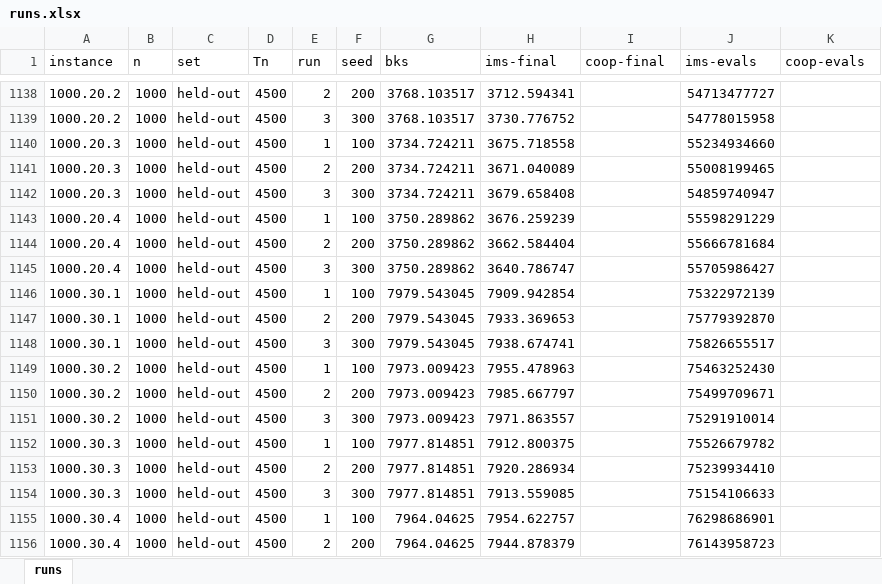
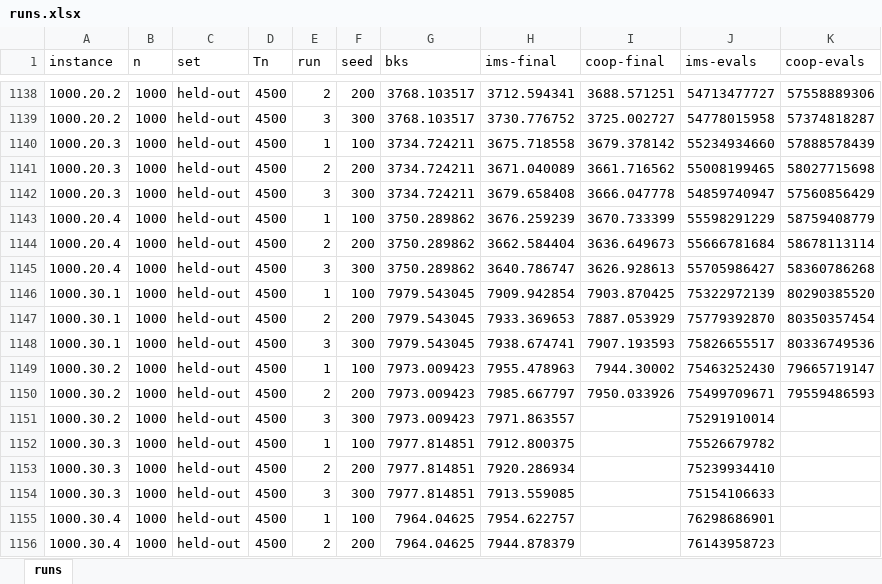
Before and after one commit to Tran-Ngoc-Bao/Parallel_MMVRPD-MTV_with_Master-Slave, an Excel workbook: master-slave/outputs/exp1-full/runs.xlsx, sheet runs, drawn as a sheet; only a part is shown, gaps mark what is left out; values as stored, in another font and other column widths than the file's, no borders; the diff covers the shown part only; the diff names each change by its address in the sheet, - before the commit and + after, or states it on an @@ line.

```diff
--- a/master-slave/outputs/exp1-full/runs.xlsx (sheet runs)
+++ b/master-slave/outputs/exp1-full/runs.xlsx (sheet runs)
-I1138 (coop-final): (empty)
+I1138 (coop-final): 3688.571251
-K1138 (coop-evals): (empty)
+K1138 (coop-evals): 57558889306
-I1139 (coop-final): (empty)
+I1139 (coop-final): 3725.002727
-K1139 (coop-evals): (empty)
+K1139 (coop-evals): 57374818287
-I1140 (coop-final): (empty)
+I1140 (coop-final): 3679.378142
-K1140 (coop-evals): (empty)
+K1140 (coop-evals): 57888578439
-I1141 (coop-final): (empty)
+I1141 (coop-final): 3661.716562
-K1141 (coop-evals): (empty)
+K1141 (coop-evals): 58027715698
-I1142 (coop-final): (empty)
+I1142 (coop-final): 3666.047778
-K1142 (coop-evals): (empty)
+K1142 (coop-evals): 57560856429
-I1143 (coop-final): (empty)
+I1143 (coop-final): 3670.733399
-K1143 (coop-evals): (empty)
+K1143 (coop-evals): 58759408779
-I1144 (coop-final): (empty)
+I1144 (coop-final): 3636.649673
-K1144 (coop-evals): (empty)
+K1144 (coop-evals): 58678113114
-I1145 (coop-final): (empty)
+I1145 (coop-final): 3626.928613
-K1145 (coop-evals): (empty)
+K1145 (coop-evals): 58360786268
-I1146 (coop-final): (empty)
+I1146 (coop-final): 7903.870425
-K1146 (coop-evals): (empty)
+K1146 (coop-evals): 80290385520
-I1147 (coop-final): (empty)
+I1147 (coop-final): 7887.053929
-K1147 (coop-evals): (empty)
+K1147 (coop-evals): 80350357454
-I1148 (coop-final): (empty)
+I1148 (coop-final): 7907.193593
-K1148 (coop-evals): (empty)
+K1148 (coop-evals): 80336749536
-I1149 (coop-final): (empty)
+I1149 (coop-final): 7944.30002
-K1149 (coop-evals): (empty)
+K1149 (coop-evals): 79665719147
-I1150 (coop-final): (empty)
+I1150 (coop-final): 7950.033926
-K1150 (coop-evals): (empty)
+K1150 (coop-evals): 79559486593
```
Also changed, not shown: 32 edited cells elsewhere in this sheet, 50 other files.
